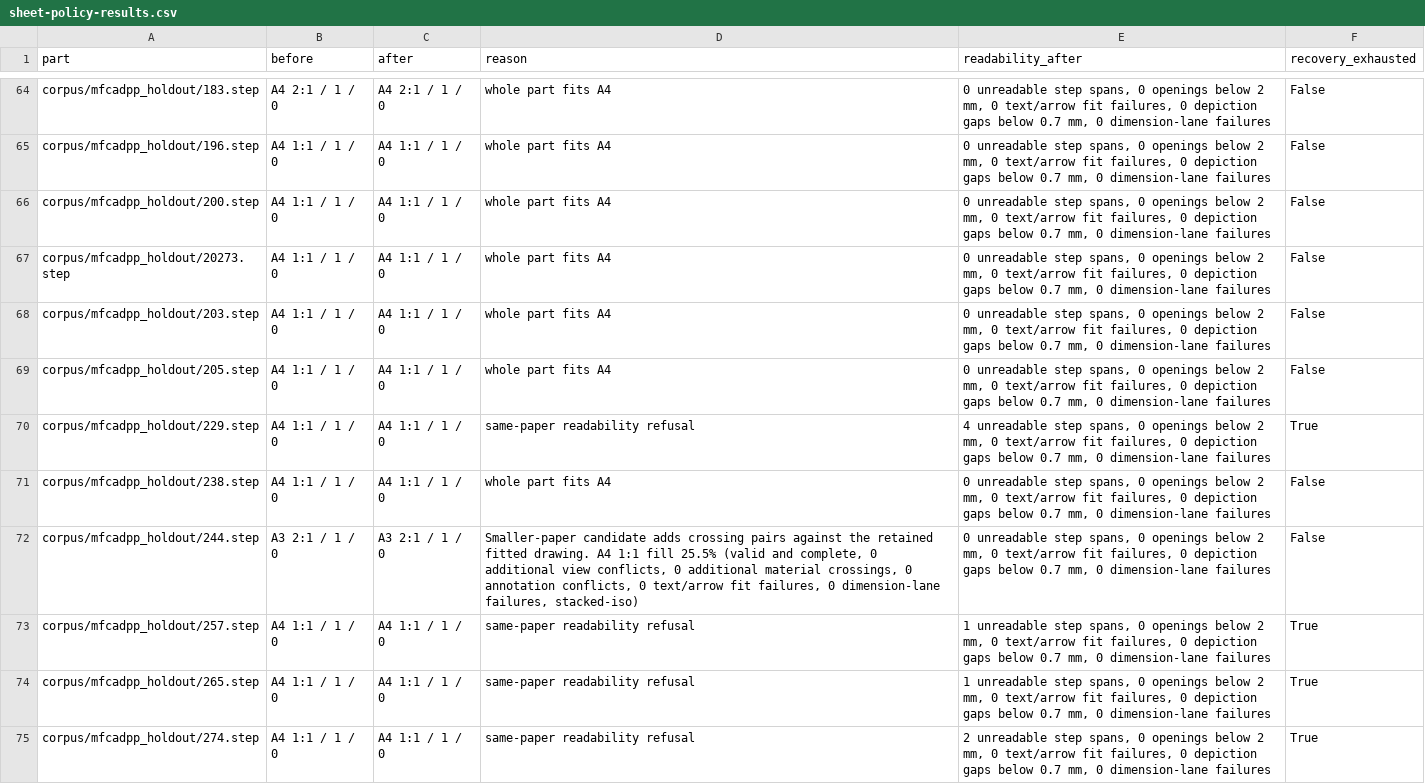
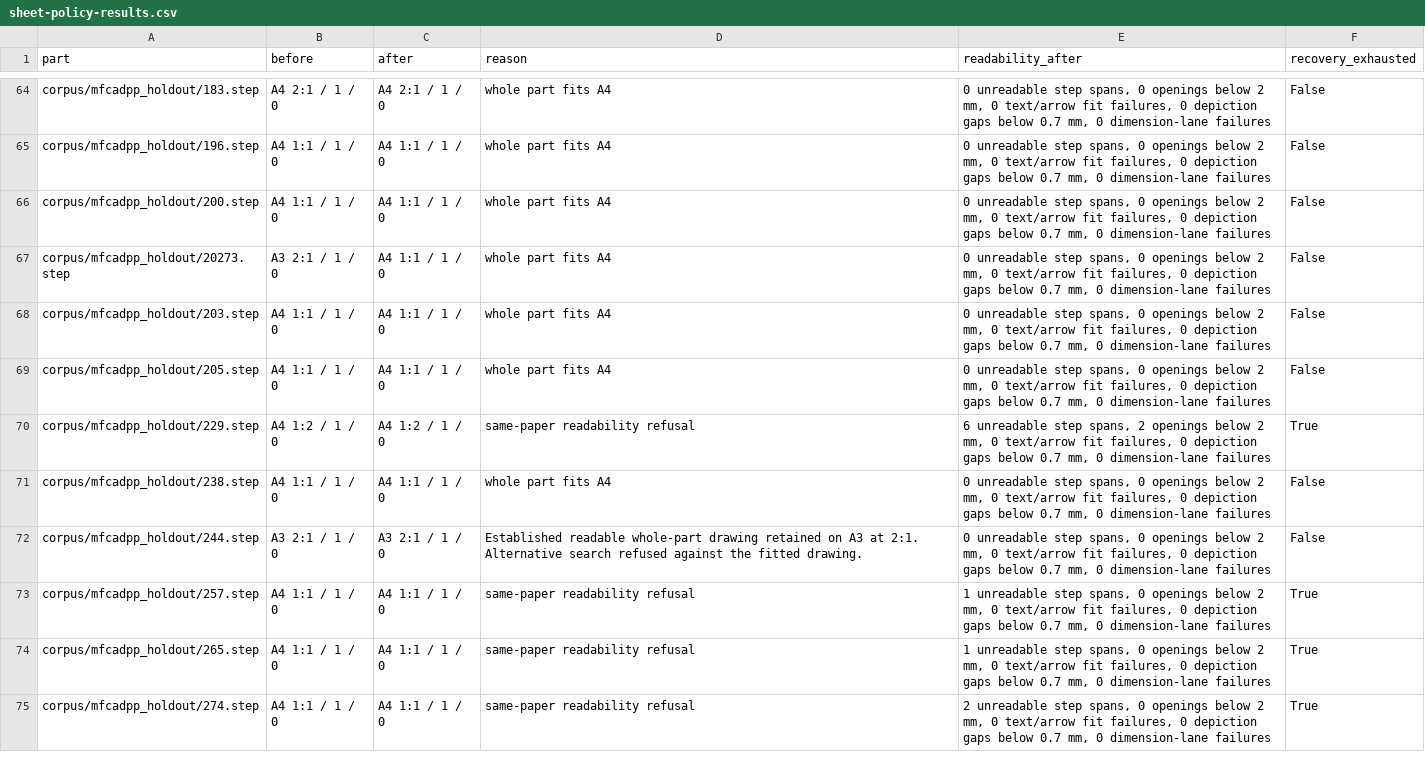
Before and after one commit to pzfreo/draftwright-rust, a CSV file: docs/sheet-policy-results.csv, drawn as a sheet; only a part is shown, gaps mark what is left out; the diff covers the shown part only.

```diff
--- a/docs/sheet-policy-results.csv
+++ b/docs/sheet-policy-results.csv
@@ -66,8 +66,8 @@ corpus/mfcadpp_holdout/196.step,A4 1:1 / 1 / 0,A4 1:1 / 1 / 0,whole part fits A4
 corpus/mfcadpp_holdout/200.step,A4 1:1 / 1 / 0,A4 1:1 / 1 / 0,whole part fits A4,"0 unreadable step spans, 0 openings below 2 mm, 0 text/arrow fit failures, 0 depiction gaps below 0.7 mm, 0 dimension-lane failures",False
-corpus/mfcadpp_holdout/20273.step,A4 1:1 / 1 / 0,A4 1:1 / 1 / 0,whole part fits A4,"0 unreadable step spans, 0 openings below 2 mm, 0 text/arrow fit failures, 0 depiction gaps below 0.7 mm, 0 dimension-lane failures",False
+corpus/mfcadpp_holdout/20273.step,A3 2:1 / 1 / 0,A4 1:1 / 1 / 0,whole part fits A4,"0 unreadable step spans, 0 openings below 2 mm, 0 text/arrow fit failures, 0 depiction gaps below 0.7 mm, 0 dimension-lane failures",False
 corpus/mfcadpp_holdout/203.step,A4 1:1 / 1 / 0,A4 1:1 / 1 / 0,whole part fits A4,"0 unreadable step spans, 0 openings below 2 mm, 0 text/arrow fit failures, 0 depiction gaps below 0.7 mm, 0 dimension-lane failures",False
 corpus/mfcadpp_holdout/205.step,A4 1:1 / 1 / 0,A4 1:1 / 1 / 0,whole part fits A4,"0 unreadable step spans, 0 openings below 2 mm, 0 text/arrow fit failures, 0 depiction gaps below 0.7 mm, 0 dimension-lane failures",False
-corpus/mfcadpp_holdout/229.step,A4 1:1 / 1 / 0,A4 1:1 / 1 / 0,same-paper readability refusal,"4 unreadable step spans, 0 openings below 2 mm, 0 text/arrow fit failures, 0 depiction gaps below 0.7 mm, 0 dimension-lane failures",True
+corpus/mfcadpp_holdout/229.step,A4 1:2 / 1 / 0,A4 1:2 / 1 / 0,same-paper readability refusal,"6 unreadable step spans, 2 openings below 2 mm, 0 text/arrow fit failures, 0 depiction gaps below 0.7 mm, 0 dimension-lane failures",True
 corpus/mfcadpp_holdout/238.step,A4 1:1 / 1 / 0,A4 1:1 / 1 / 0,whole part fits A4,"0 unreadable step spans, 0 openings below 2 mm, 0 text/arrow fit failures, 0 depiction gaps below 0.7 mm, 0 dimension-lane failures",False
-corpus/mfcadpp_holdout/244.step,A3 2:1 / 1 / 0,A3 2:1 / 1 / 0,"Smaller-paper candidate adds crossing pairs against the retained fitted drawing. A4 1:1 fill 25.5% (valid and complete, 0 additional view conflicts, 0 additional material crossings, 0 annotation conflicts, 0 text/arrow fit failures, 0 dimension-lane failures, stacked-iso)","0 unreadable step spans, 0 openings below 2 mm, 0 text/arrow fit failures, 0 depiction gaps below 0.7 mm, 0 dimension-lane failures",False
+corpus/mfcadpp_holdout/244.step,A3 2:1 / 1 / 0,A3 2:1 / 1 / 0,Established readable whole-part drawing retained on A3 at 2:1. Alternative search refused against the fitted drawing.,"0 unreadable step spans, 0 openings below 2 mm, 0 text/arrow fit failures, 0 depiction gaps below 0.7 mm, 0 dimension-lane failures",False
 corpus/mfcadpp_holdout/257.step,A4 1:1 / 1 / 0,A4 1:1 / 1 / 0,same-paper readability refusal,"1 unreadable step spans, 0 openings below 2 mm, 0 text/arrow fit failures, 0 depiction gaps below 0.7 mm, 0 dimension-lane failures",True
```
Also changed, not shown: 142 edited cells elsewhere in this file, 5 other files.
